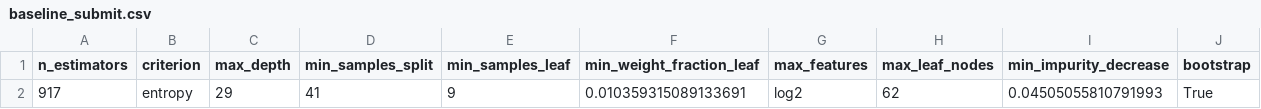
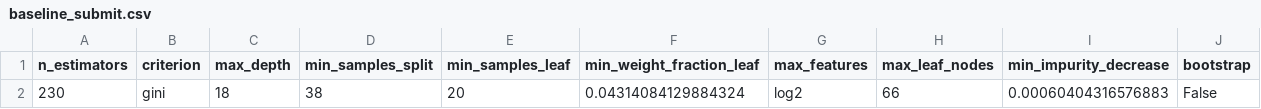
Before and after one commit to sts07142/DACON-Archive, a CSV file: baseline_submit.csv, drawn as a sheet.

```diff
--- a/baseline_submit.csv
+++ b/baseline_submit.csv
@@ -1,2 +1,2 @@
 n_estimators,criterion,max_depth,min_samples_split,min_samples_leaf,min_weight_fraction_leaf,max_features,max_leaf_nodes,min_impurity_decrease,bootstrap
-917,entropy,29,41,9,0.010359315089133691,log2,62,0.04505055810791993,True
+230,gini,18,38,20,0.04314084129884324,log2,66,0.00060404316576883,False
```
Also changed, not shown: 1 other file.
